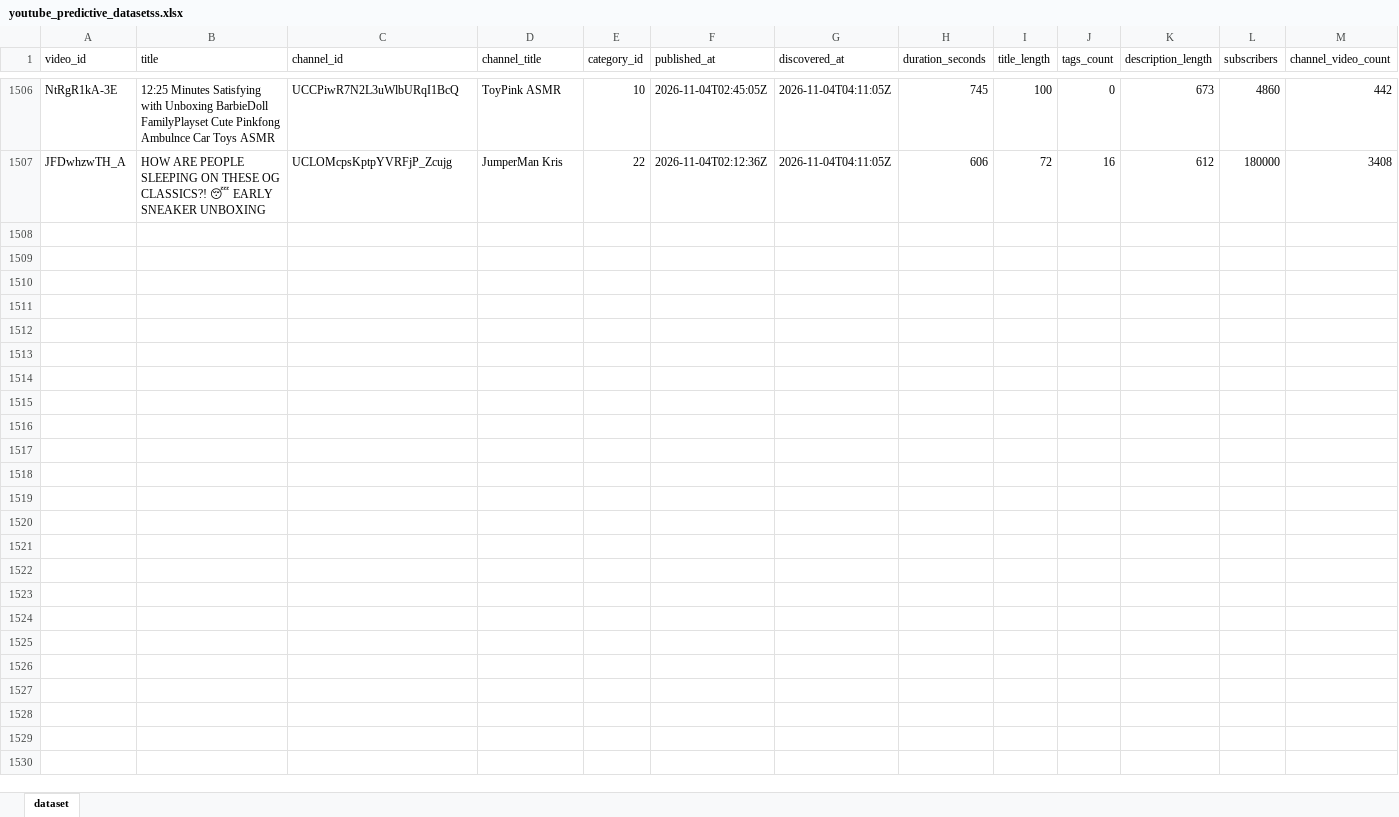
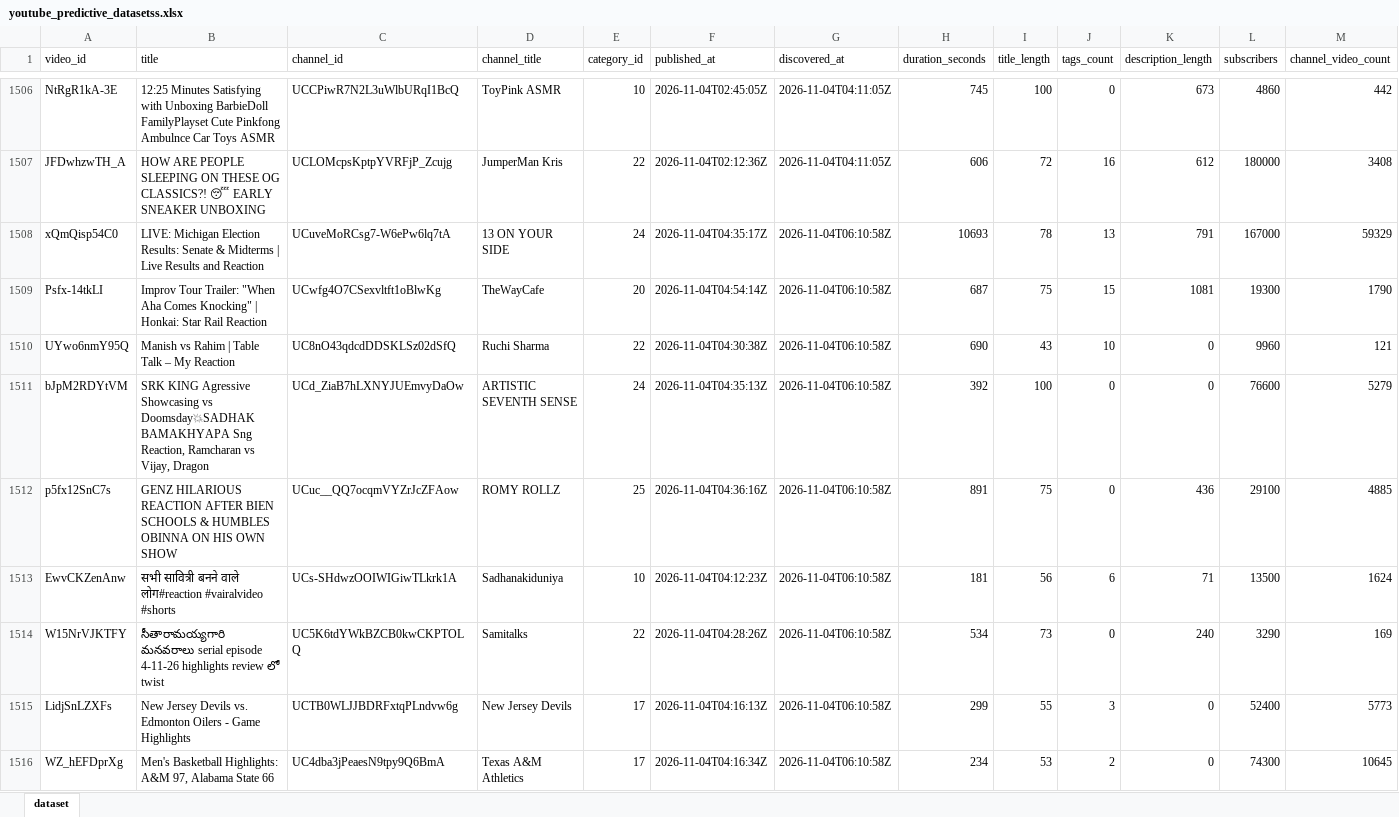
Before and after one commit to stamatis02/Bachelor-Thesislast, an Excel workbook: youtube_predictive_datasetss.xlsx, sheet dataset, drawn as a sheet; only a part is shown, gaps mark what is left out; values as stored, in another font and other column widths than the file's, no borders; rows hold the shown columns only; the diff covers the shown part only; the diff names each change by its address in the sheet, - before the commit and + after, or states it on an @@ line.

```diff
--- a/youtube_predictive_datasetss.xlsx (sheet dataset)
+++ b/youtube_predictive_datasetss.xlsx (sheet dataset)
+row 1508: xQmQisp54C0 | LIVE: Michigan Election Results: Senate & Midterms | Live Results and Reaction | UCuveMoRCsg7-W6ePw6lq7tA | 13 ON YOUR SIDE | 24 | 2026-11-04T04:35:17Z | 2026-11-04T06:10:58Z | 10693 | 78 | 13 | 791 | 167000 | 59329
+row 1509: Psfx-14tkLI | Improv Tour Trailer: "When Aha Comes Knocking" | Honkai: Star Rail Reaction | UCwfg4O7CSexvltft1oBlwKg | TheWayCafe | 20 | 2026-11-04T04:54:14Z | 2026-11-04T06:10:58Z | 687 | 75 | 15 | 1081 | 19300 | 1790
+row 1510: UYwo6nmY95Q | Manish vs Rahim | Table Talk – My Reaction | UC8nO43qdcdDDSKLSz02dSfQ | Ruchi Sharma | 22 | 2026-11-04T04:30:38Z | 2026-11-04T06:10:58Z | 690 | 43 | 10 | 0 | 9960 | 121
+row 1511: bJpM2RDYtVM | SRK KING Agressive Showcasing vs Doomsday💥SADHAK BAMAKHYAPA Sng Reaction, Ramcharan vs Vijay, Dragon | UCd_ZiaB7hLXNYJUEmvyDaOw | ARTISTIC SEVENTH SENSE | 24 | 2026-11-04T04:35:13Z | 2026-11-04T06:10:58Z | 392 | 100 | 0 | 0 | 76600 | 5279
+row 1512: p5fx12SnC7s | GENZ HILARIOUS REACTION AFTER BIEN SCHOOLS & HUMBLES OBINNA ON HIS OWN SHOW | UCuc__QQ7ocqmVYZrJcZFAow | ROMY ROLLZ | 25 | 2026-11-04T04:36:16Z | 2026-11-04T06:10:58Z | 891 | 75 | 0 | 436 | 29100 | 4885
+row 1513: EwvCKZenAnw | सभी सावित्री बनने वाले लोग#reaction #vairalvideo #shorts | UCs-SHdwzOOIWIGiwTLkrk1A | Sadhanakiduniya | 10 | 2026-11-04T04:12:23Z | 2026-11-04T06:10:58Z | 181 | 56 | 6 | 71 | 13500 | 1624
+row 1514: W15NrVJKTFY | సీతారామయ్యగారి మనవరాలు serial episode 4-11-26 highlights review లో twist | UC5K6tdYWkBZCB0kwCKPTOLQ | Samitalks | 22 | 2026-11-04T04:28:26Z | 2026-11-04T06:10:58Z | 534 | 73 | 0 | 240 | 3290 | 169
+row 1515: LidjSnLZXFs | New Jersey Devils vs. Edmonton Oilers - Game Highlights | UCTB0WLJJBDRFxtqPLndvw6g | New Jersey Devils | 17 | 2026-11-04T04:16:13Z | 2026-11-04T06:10:58Z | 299 | 55 | 3 | 0 | 52400 | 5773
+row 1516: WZ_hEFDprXg | Men's Basketball Highlights: A&M 97, Alabama State 66 | UC4dba3jPeaesN9tpy9Q6BmA | Texas A&M Athletics | 17 | 2026-11-04T04:16:34Z | 2026-11-04T06:10:58Z | 234 | 53 | 2 | 0 | 74300 | 10645
```
Also changed, not shown: 18 added rows and 458 edited cells elsewhere in this sheet, 5 other files.
